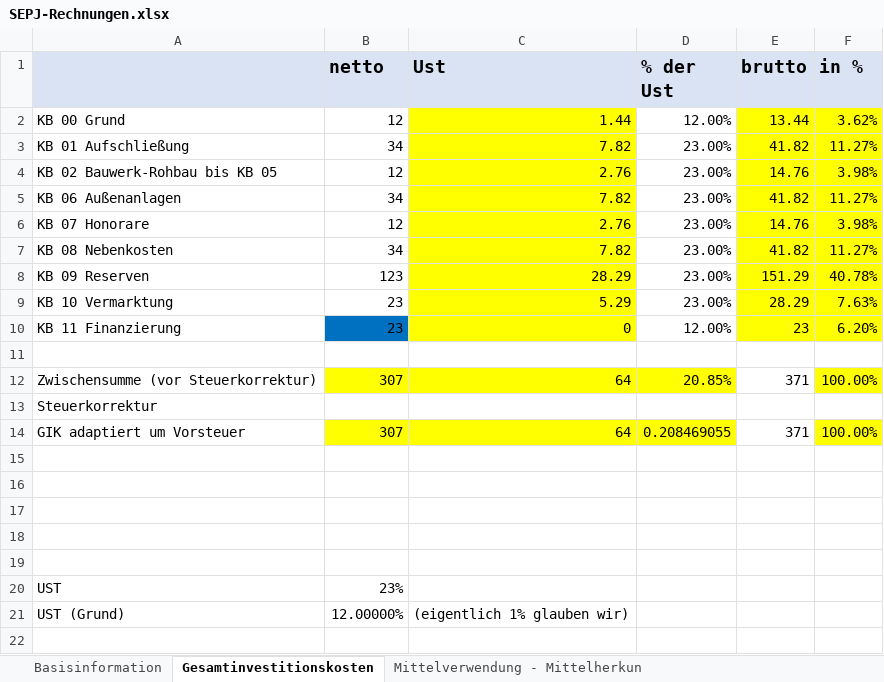
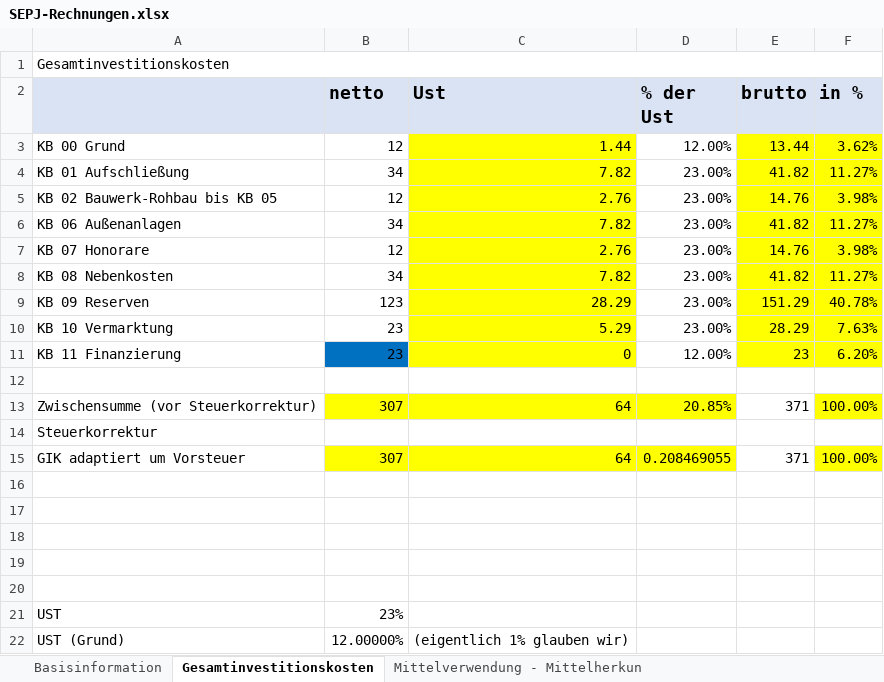
Before and after one commit to wi21b085/FinancingTool, an Excel workbook: src/main/resources/com/example/financingtool/SEPJ-Rechnungen.xlsx, sheet Gesamtinvestitionskosten, drawn as a sheet; values as stored, in another font and other column widths than the file's, no borders; the diff names each change by its address in the sheet, - before the commit and + after, or states it on an @@ line.

```diff
--- a/src/main/resources/com/example/financingtool/SEPJ-Rechnungen.xlsx (sheet Gesamtinvestitionskosten)
+++ b/src/main/resources/com/example/financingtool/SEPJ-Rechnungen.xlsx (sheet Gesamtinvestitionskosten)
+row 1: Gesamtinvestitionskosten
```
Also changed, not shown: sheet Mittelverwendung - Mittelherkun, sheet Wirtschaftlichkeitsrechnung, 2 other files.
